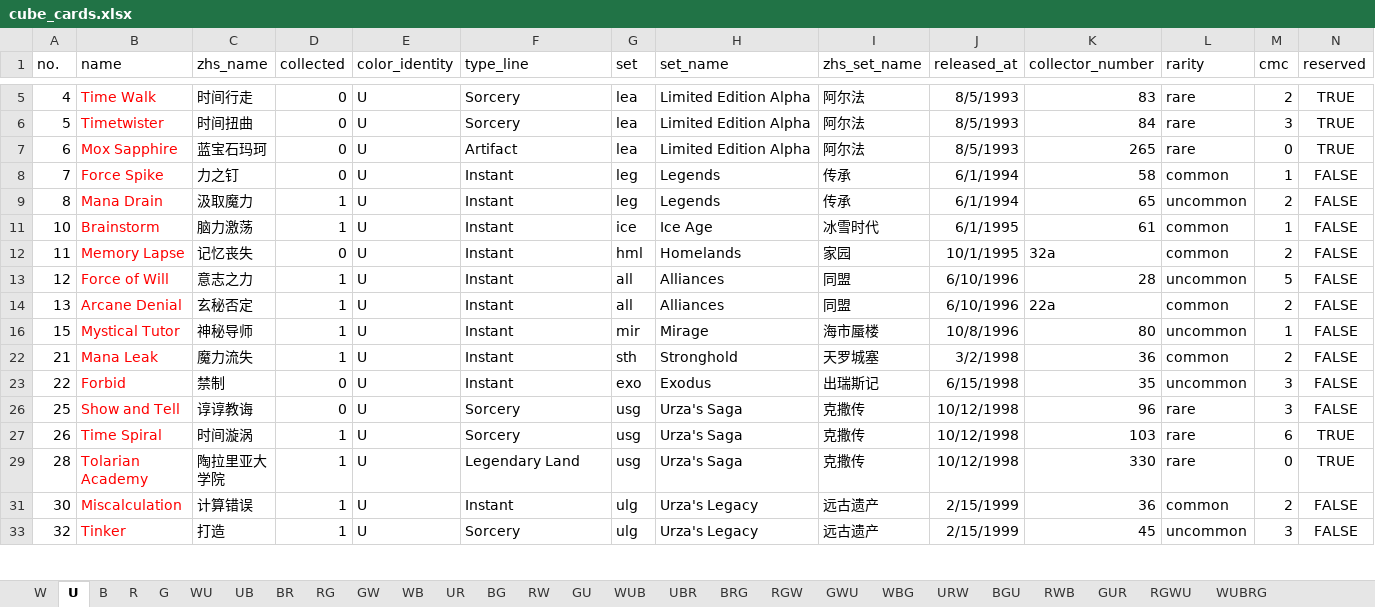
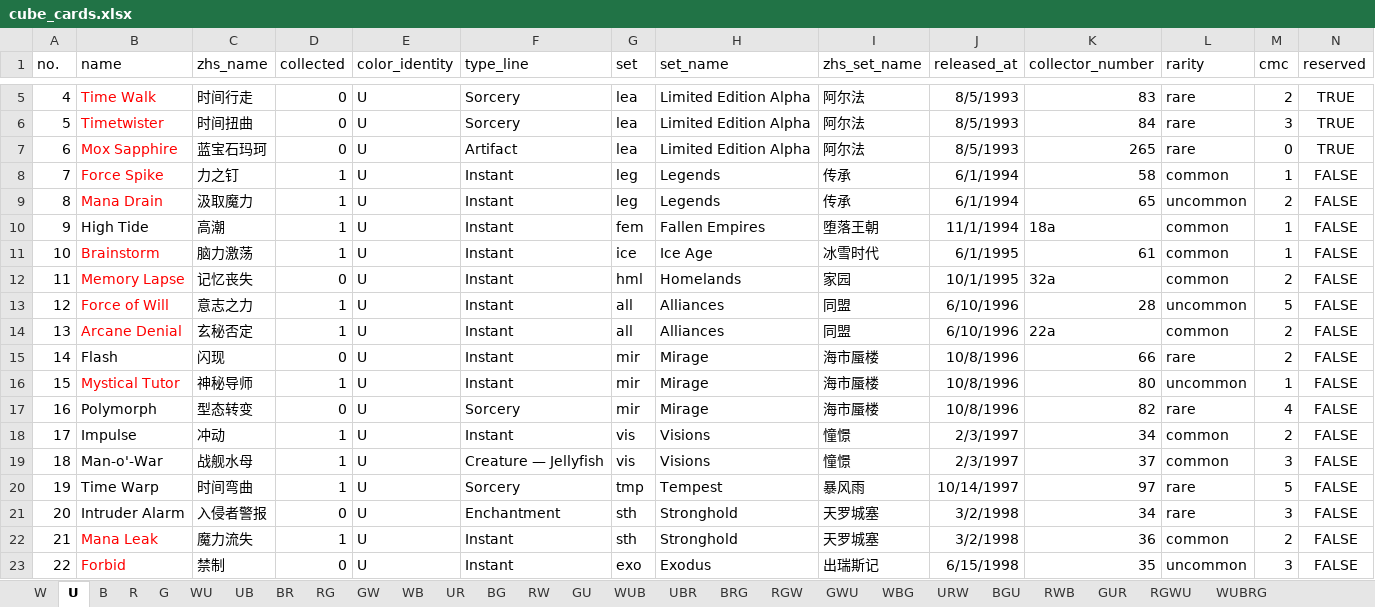
Before and after one commit to RuohengLiu/MTG-CUBE, an Excel workbook: cube_cards.xlsx, sheet U, drawn as a sheet; only a part is shown, gaps mark what is left out; the shorter side is filled out with more unchanged rows; values as stored, in another font and other column widths than the file's, no borders; the diff covers the shown part only; the diff names each change by its address in the sheet, - before the commit and + after, or states it on an @@ line.

```diff
--- a/cube_cards.xlsx (sheet U)
+++ b/cube_cards.xlsx (sheet U)
-D8 (collected): 0
+D8 (collected): 1
@@ row 10 unhidden: 9 | High Tide | 高潮 | 1 | U | Instant | fem | Fallen Empires | 堕落王朝 | 11/1/1994 | 18a | common | 1 | FALSE @@
@@ row 15 unhidden: 14 | Flash | 闪现 | 0 | U | Instant | mir | Mirage | 海市蜃楼 | 10/8/1996 | 66 | rare | 2 | FALSE @@
@@ row 17 unhidden: 16 | Polymorph | 型态转变 | 0 | U | Sorcery | mir | Mirage | 海市蜃楼 | 10/8/1996 | 82 | rare | 4 | FALSE @@
@@ row 18 unhidden: 17 | Impulse | 冲动 | 1 | U | Instant | vis | Visions | 憧憬 | 2/3/1997 | 34 | common | 2 | FALSE @@
@@ row 19 unhidden: 18 | Man-o'-War | 战舰水母 | 1 | U | Creature — Jellyfish | vis | Visions | 憧憬 | 2/3/1997 | 37 | common | 3 | FALSE @@
@@ row 20 unhidden: 19 | Time Warp | 时间弯曲 | 1 | U | Sorcery | tmp | Tempest | 暴风雨 | 10/14/1997 | 97 | rare | 5 | FALSE @@
@@ row 21 unhidden: 20 | Intruder Alarm | 入侵者警报 | 0 | U | Enchantment | sth | Stronghold | 天罗城塞 | 3/2/1998 | 34 | rare | 3 | FALSE @@
```
Also changed, not shown: 58 hidden or unhidden rows elsewhere in this sheet, sheet W, sheet G, sheet R, sheet B, sheet C - Artifact, sheet GW, 16 more sheets.
